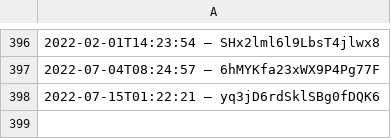
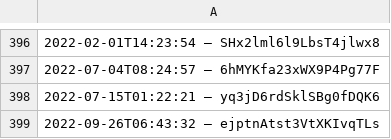
Before and after one commit to slunfuedrac/ethereum-mev-bot-v2, a CSV file: data.csv, drawn as a sheet; only a part is shown, gaps mark what is left out; the diff names each change by its address in the sheet, - before the commit and + after, or states it on an @@ line.

Commit message:
Apply security patch to data.csv

```diff
--- a/data.csv
+++ b/data.csv
+row 399: 2022-09-26T06:43:32 – ejptnAtst3VtXKIvqTLs
```
